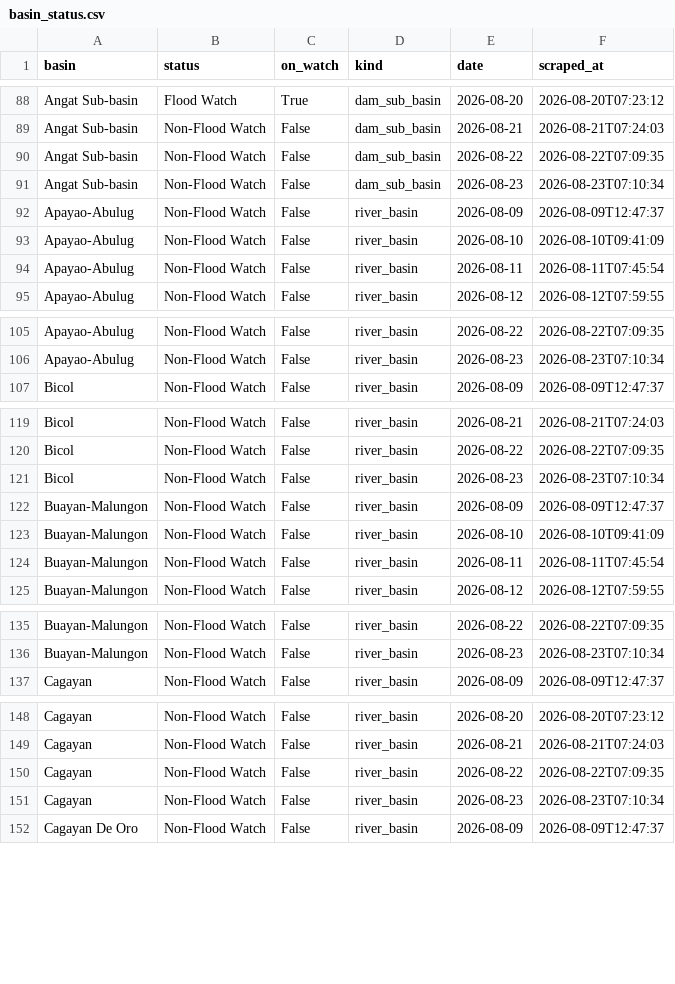
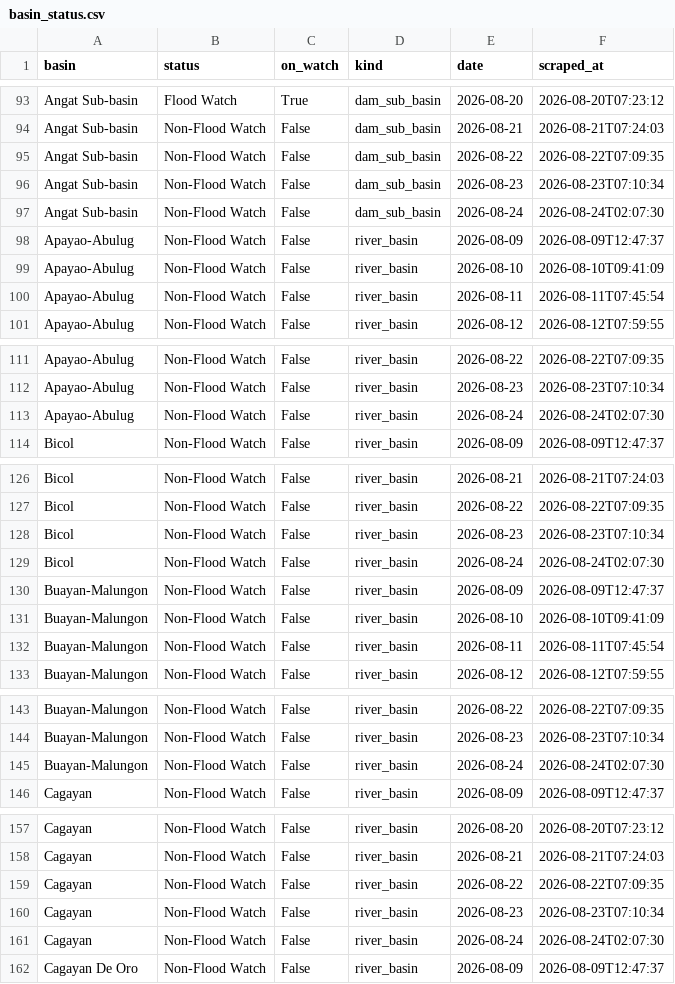
Before and after one commit to Zeref538/apaw, a CSV file: data/basin_status.csv, drawn as a sheet; only a part is shown, gaps mark what is left out; the diff covers the shown part only.

```diff
--- a/data/basin_status.csv
+++ b/data/basin_status.csv
@@ -91,2 +96,3 @@ Angat Sub-basin,Non-Flood Watch,False,dam_sub_basin,2026-08-22,2026-08-22T07:09:
 Angat Sub-basin,Non-Flood Watch,False,dam_sub_basin,2026-08-23,2026-08-23T07:10:34
+Angat Sub-basin,Non-Flood Watch,False,dam_sub_basin,2026-08-24,2026-08-24T02:07:30
 Apayao-Abulug,Non-Flood Watch,False,river_basin,2026-08-09,2026-08-09T12:47:37
@@ -106,2 +112,3 @@ Apayao-Abulug,Non-Flood Watch,False,river_basin,2026-08-22,2026-08-22T07:09:35
 Apayao-Abulug,Non-Flood Watch,False,river_basin,2026-08-23,2026-08-23T07:10:34
+Apayao-Abulug,Non-Flood Watch,False,river_basin,2026-08-24,2026-08-24T02:07:30
 Bicol,Non-Flood Watch,False,river_basin,2026-08-09,2026-08-09T12:47:37
@@ -121,2 +128,3 @@ Bicol,Non-Flood Watch,False,river_basin,2026-08-22,2026-08-22T07:09:35
 Bicol,Non-Flood Watch,False,river_basin,2026-08-23,2026-08-23T07:10:34
+Bicol,Non-Flood Watch,False,river_basin,2026-08-24,2026-08-24T02:07:30
 Buayan-Malungon,Non-Flood Watch,False,river_basin,2026-08-09,2026-08-09T12:47:37
@@ -136,2 +144,3 @@ Buayan-Malungon,Non-Flood Watch,False,river_basin,2026-08-22,2026-08-22T07:09:35
 Buayan-Malungon,Non-Flood Watch,False,river_basin,2026-08-23,2026-08-23T07:10:34
+Buayan-Malungon,Non-Flood Watch,False,river_basin,2026-08-24,2026-08-24T02:07:30
 Cagayan,Non-Flood Watch,False,river_basin,2026-08-09,2026-08-09T12:47:37
@@ -151,2 +160,3 @@ Cagayan,Non-Flood Watch,False,river_basin,2026-08-22,2026-08-22T07:09:35
 Cagayan,Non-Flood Watch,False,river_basin,2026-08-23,2026-08-23T07:10:34
+Cagayan,Non-Flood Watch,False,river_basin,2026-08-24,2026-08-24T02:07:30
 Cagayan De Oro,Non-Flood Watch,False,river_basin,2026-08-09,2026-08-09T12:47:37
```
Also changed, not shown: 17 added rows elsewhere in this file, data/dam_levels.csv, 6 other files.
